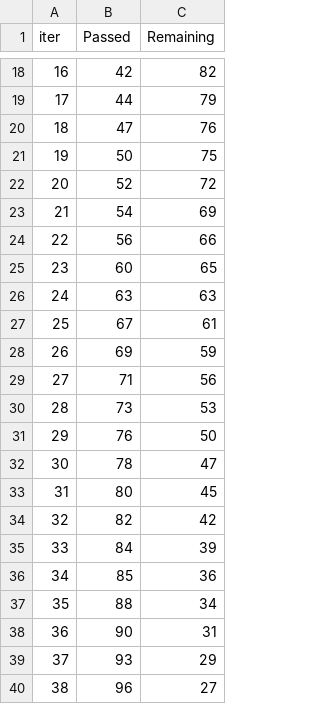
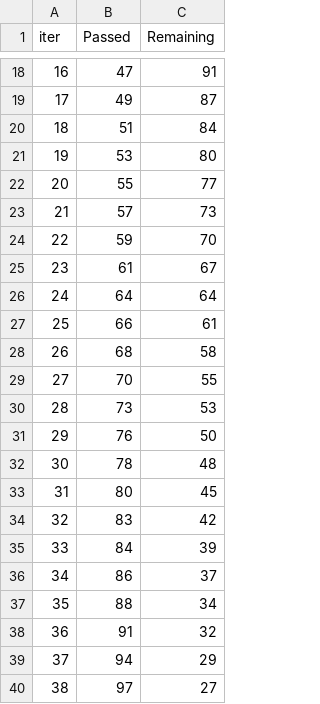
Before and after one commit to BodeMurairi2/food_supply_earlyWarning, a TSV file: catboost_logs/exp2_last_survey/time_left.tsv, drawn as a sheet; only a part is shown, gaps mark what is left out; the diff covers the shown part only.

```diff
--- a/catboost_logs/exp2_last_survey/time_left.tsv
+++ b/catboost_logs/exp2_last_survey/time_left.tsv
@@ -18,23 +18,23 @@ iter	Passed	Remaining
-16	42	82
-17	44	79
-18	47	76
-19	50	75
-20	52	72
-21	54	69
-22	56	66
-23	60	65
-24	63	63
-25	67	61
-26	69	59
-27	71	56
+16	47	91
+17	49	87
+18	51	84
+19	53	80
+20	55	77
+21	57	73
+22	59	70
+23	61	67
+24	64	64
+25	66	61
+26	68	58
+27	70	55
 28	73	53
 29	76	50
-30	78	47
+30	78	48
 31	80	45
-32	82	42
+32	83	42
 33	84	39
-34	85	36
+34	86	37
 35	88	34
-36	90	31
-37	93	29
-38	96	27
+36	91	32
+37	94	29
+38	97	27
```
Also changed, not shown: 44 edited cells elsewhere in this file, catboost_logs/exp1_placeholder/time_left.tsv, catboost_logs/exp3_no_location/time_left.tsv, 43 other files.
